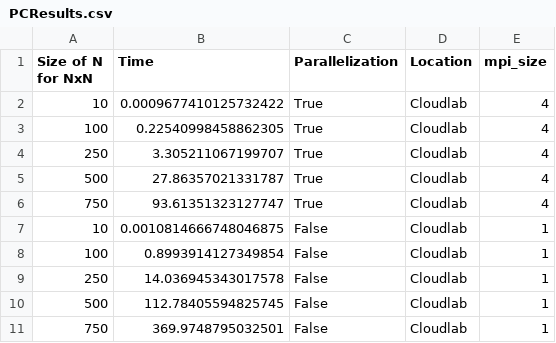
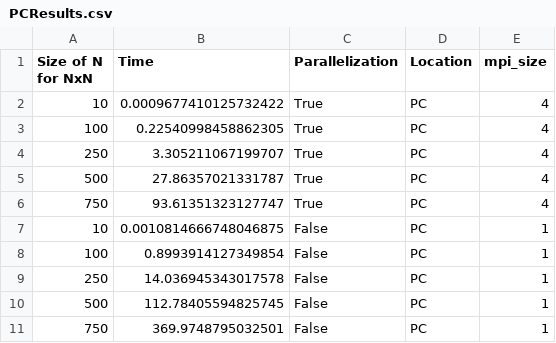
Before and after one commit to NolanRink/CS4001HW5, a CSV file: PCResults.csv, drawn as a sheet.

```diff
--- a/PCResults.csv
+++ b/PCResults.csv
@@ -1,11 +1,11 @@
 Size of N for NxN,Time,Parallelization,Location,mpi_size
-10,0.0009677410125732422,True,Cloudlab,4
-100,0.22540998458862305,True,Cloudlab,4
-250,3.305211067199707,True,Cloudlab,4
-500,27.86357021331787,True,Cloudlab,4
-750,93.61351323127747,True,Cloudlab,4
-10,0.0010814666748046875,False,Cloudlab,1
-100,0.8993914127349854,False,Cloudlab,1
-250,14.036945343017578,False,Cloudlab,1
-500,112.78405594825745,False,Cloudlab,1
-750,369.9748795032501,False,Cloudlab,1
+10,0.0009677410125732422,True,PC,4
+100,0.22540998458862305,True,PC,4
+250,3.305211067199707,True,PC,4
+500,27.86357021331787,True,PC,4
+750,93.61351323127747,True,PC,4
+10,0.0010814666748046875,False,PC,1
+100,0.8993914127349854,False,PC,1
+250,14.036945343017578,False,PC,1
+500,112.78405594825745,False,PC,1
+750,369.9748795032501,False,PC,1
```
Also changed, not shown: 1 other file.
